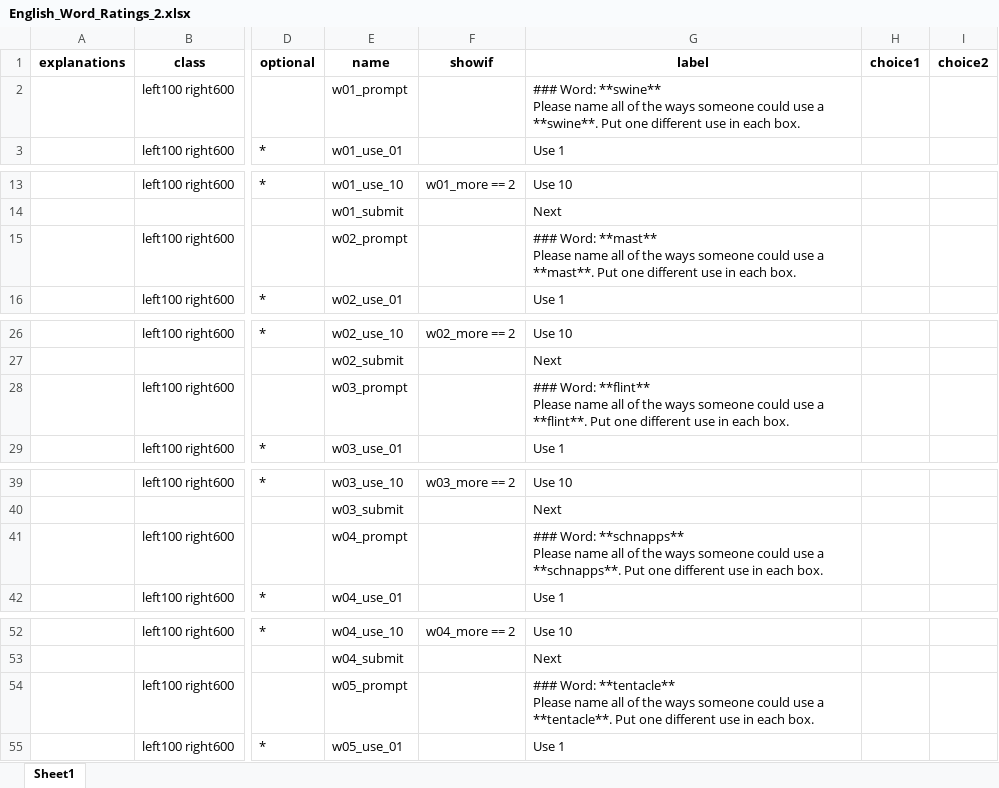
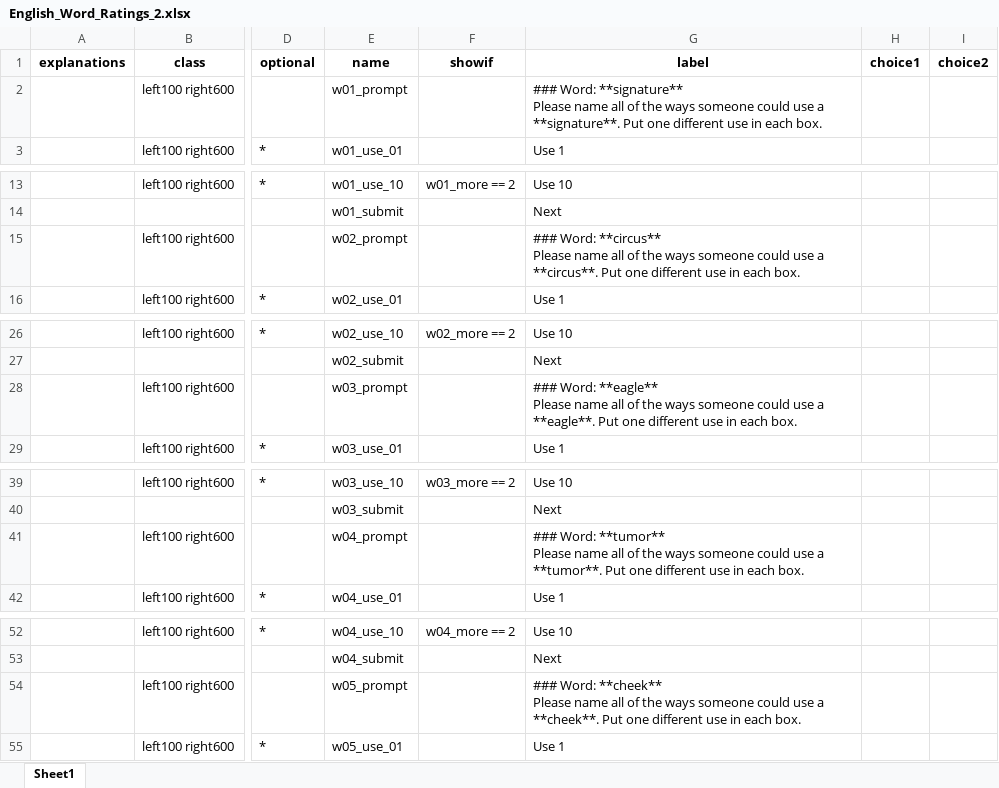
Before and after one commit to many-languages/ManyUses, an Excel workbook: 02-Task/English/English_Word_Ratings_2.xlsx, sheet Sheet1, drawn as a sheet; only a part is shown, gaps mark what is left out; values as stored, in another font and other column widths than the file's, no borders; ↵ is a line break in a cell; the diff covers the shown part only; the diff names each change by its address in the sheet, - before the commit and + after, or states it on an @@ line.

```diff
--- a/02-Task/English/English_Word_Ratings_2.xlsx (sheet Sheet1)
+++ b/02-Task/English/English_Word_Ratings_2.xlsx (sheet Sheet1)
-G2 (label): ### Word: **swine** ↵ Please name all of the ways someone could use a **swine**. Put one…
+G2 (label): ### Word: **signature** ↵ Please name all of the ways someone could use a **signature**. Put one…
-G15 (label): ### Word: **mast** ↵ Please name all of the ways someone could use a **mast**. Put one…
+G15 (label): ### Word: **circus** ↵ Please name all of the ways someone could use a **circus**. Put one…
-G28 (label): ### Word: **flint** ↵ Please name all of the ways someone could use a **flint**. Put one…
+G28 (label): ### Word: **eagle** ↵ Please name all of the ways someone could use a **eagle**. Put one…
-G41 (label): ### Word: **schnapps** ↵ Please name all of the ways someone could use a **schnapps**. Put one…
+G41 (label): ### Word: **tumor** ↵ Please name all of the ways someone could use a **tumor**. Put one…
-G54 (label): ### Word: **tentacle** ↵ Please name all of the ways someone could use a **tentacle**. Put one…
+G54 (label): ### Word: **cheek** ↵ Please name all of the ways someone could use a **cheek**. Put one…
```
Also changed, not shown: 5 edited cells elsewhere in this sheet, 02-Task/English/English_Word_Ratings.xlsx, 02-Task/English/English_Word_Ratings_3.xlsx, 7 other files.
